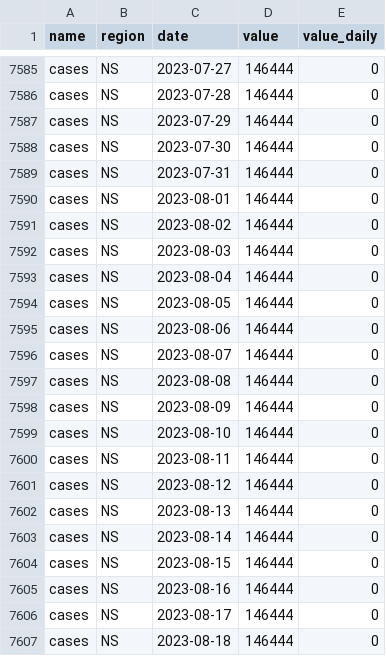
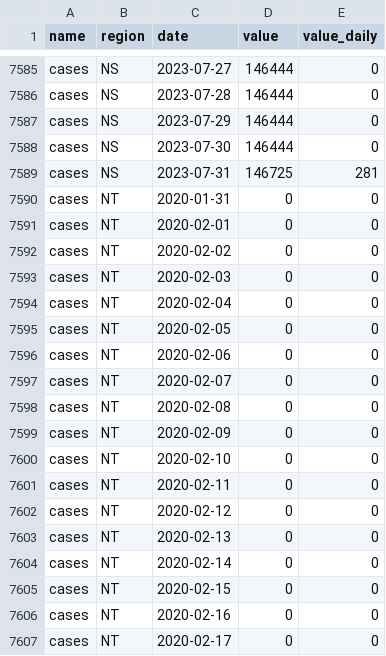
Before and after one commit to ccodwg/CovidTimelineCanada, a CSV file: data/pt/cases_pt.csv, drawn as a sheet; only a part is shown, gaps mark what is left out; the shorter side is filled out with more unchanged rows; the diff covers the shown part only.

Commit message:
Update data: 2023-08-31 12:15 EDT
- Fix date of most recent NS report data (#95)

```diff
--- a/data/pt/cases_pt.csv
+++ b/data/pt/cases_pt.csv
@@ -7588,20 +7588,2 @@
 "cases","NS","2023-07-30",146444,0
-"cases","NS","2023-07-31",146444,0
-"cases","NS","2023-08-01",146444,0
-"cases","NS","2023-08-02",146444,0
-"cases","NS","2023-08-03",146444,0
-"cases","NS","2023-08-04",146444,0
-"cases","NS","2023-08-05",146444,0
-"cases","NS","2023-08-06",146444,0
-"cases","NS","2023-08-07",146444,0
-"cases","NS","2023-08-08",146444,0
-"cases","NS","2023-08-09",146444,0
-"cases","NS","2023-08-10",146444,0
-"cases","NS","2023-08-11",146444,0
-"cases","NS","2023-08-12",146444,0
-"cases","NS","2023-08-13",146444,0
-"cases","NS","2023-08-14",146444,0
-"cases","NS","2023-08-15",146444,0
-"cases","NS","2023-08-16",146444,0
-"cases","NS","2023-08-17",146444,0
-"cases","NS","2023-08-18",146444,0
+"cases","NS","2023-07-31",146725,281
```
Also changed, not shown: 13 removed rows elsewhere in this file, data/can/cases_can.csv, data/can/deaths_can.csv, 11 other files.
